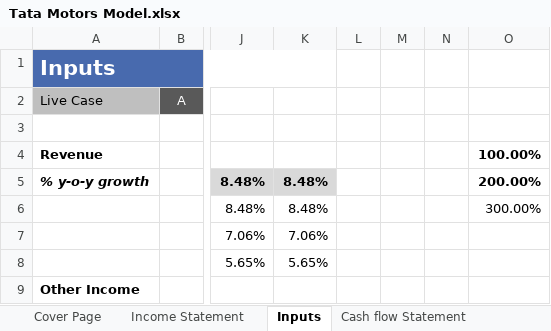
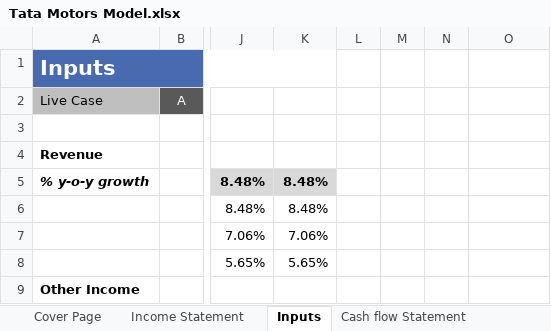
Before and after one commit to AmitKr13/Tata-Motors-Model, an Excel workbook: Tata Motors Model.xlsx, sheet Inputs, drawn as a sheet; only a part is shown, gaps mark what is left out; values as stored, in another font and other column widths than the file's, no borders; the diff names each change by its address in the sheet, - before the commit and + after, or states it on an @@ line.

Commit message:
Add files via upload

```diff
--- a/Tata Motors Model.xlsx (sheet Inputs)
+++ b/Tata Motors Model.xlsx (sheet Inputs)
-O4: 100.00%
+O4: (empty)
-O5: 200.00%
+O5: (empty)
-O6: 300.00%
+O6: (empty)
```
